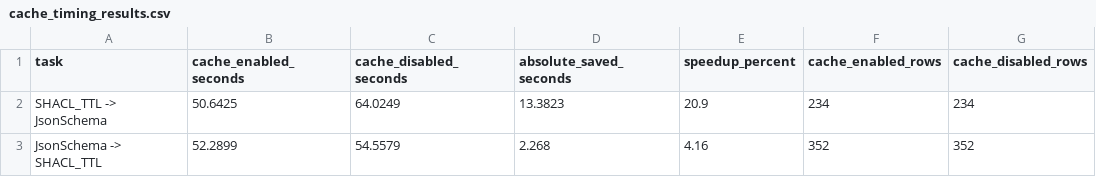
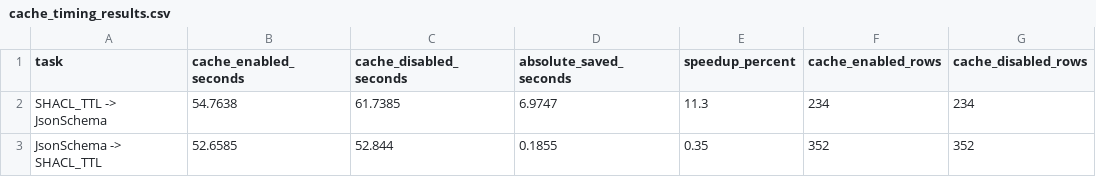
Before and after one commit to MetaConfigurator/schema-conversion-orchestrator, a CSV file: eval/cache_timing_results.csv, drawn as a sheet; only a part is shown; the diff names each change by its address in the sheet, - before the commit and + after, or states it on an @@ line.

```diff
--- a/eval/cache_timing_results.csv
+++ b/eval/cache_timing_results.csv
-B2 (cache_enabled_seconds): 50.6425
+B2 (cache_enabled_seconds): 54.7638
-C2 (cache_disabled_seconds): 64.0249
+C2 (cache_disabled_seconds): 61.7385
-D2 (absolute_saved_seconds): 13.3823
+D2 (absolute_saved_seconds): 6.9747
-E2 (speedup_percent): 20.9
+E2 (speedup_percent): 11.3
-B3 (cache_enabled_seconds): 52.2899
+B3 (cache_enabled_seconds): 52.6585
-C3 (cache_disabled_seconds): 54.5579
+C3 (cache_disabled_seconds): 52.844
-D3 (absolute_saved_seconds): 2.268
+D3 (absolute_saved_seconds): 0.1855
-E3 (speedup_percent): 4.16
+E3 (speedup_percent): 0.35
```
Also changed, not shown: eval/benchmark_results_JsonSchema_to_SHACL_TTL.csv, eval/benchmark_results_SHACL_TTL_to_JsonSchema.csv, 16 other files.
